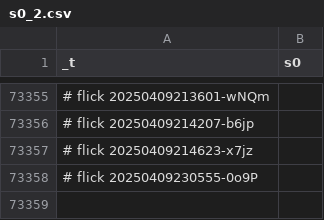
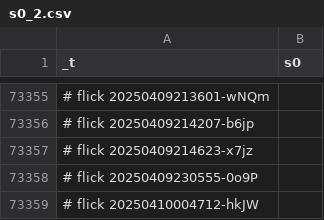
Before and after one commit to abikesa/false-font, a CSV file: kitabo/ensi/testbin/test2/assets/csv/s0_2.csv, drawn as a sheet; only a part is shown, gaps mark what is left out; the diff names each change by its address in the sheet, - before the commit and + after, or states it on an @@ line.

Commit message:
kitabo/ensi/testbin/test2/assets/csv/s0_2.csv

```diff
--- a/kitabo/ensi/testbin/test2/assets/csv/s0_2.csv
+++ b/kitabo/ensi/testbin/test2/assets/csv/s0_2.csv
+row 73359: # flick 20250410004712-hkJW
```
